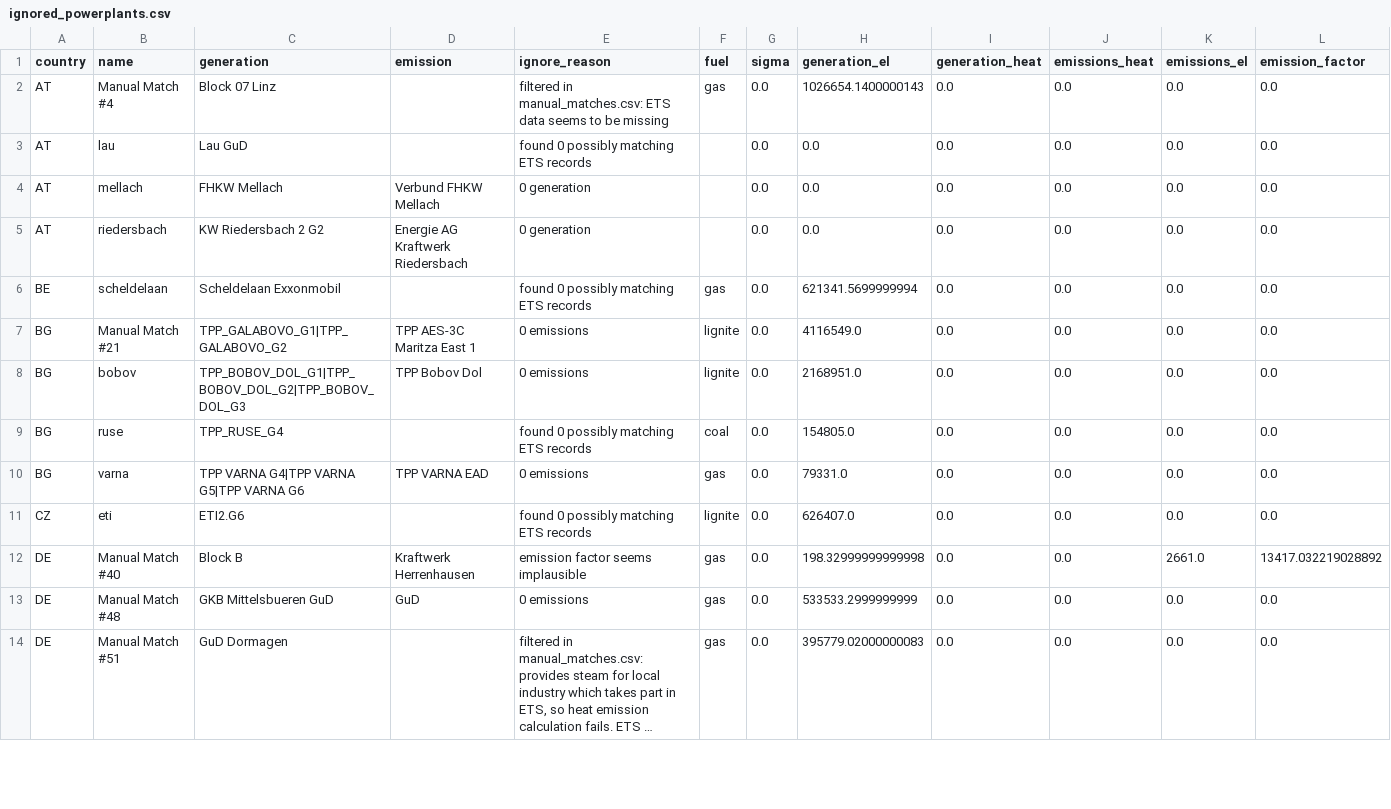
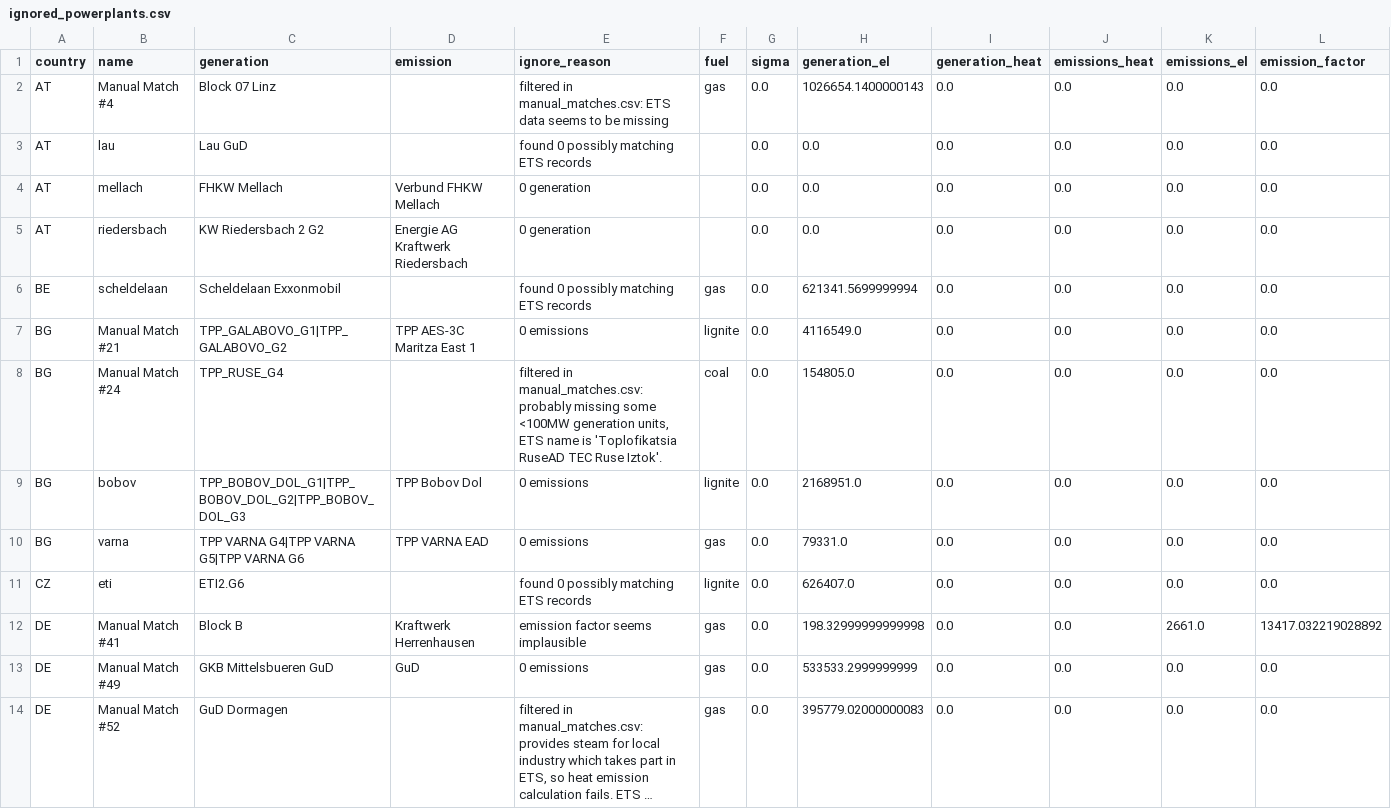
Before and after one commit to w-flo/eu-emission-factors, a CSV file: data/2022/output/ignored_powerplants.csv, drawn as a sheet; only a part is shown; long unchanged cells end in …; removed rows and columns are numbered as before the commit, all else as after; the diff covers the shown part only; the diff names each change by its address in the sheet, - before the commit and + after, or states it on an @@ line.

```diff
--- a/data/2022/output/ignored_powerplants.csv
+++ b/data/2022/output/ignored_powerplants.csv
+row 8: BG | Manual Match #24 | TPP_RUSE_G4 |  | filtered in manual_matches.csv: probably missing some <100MW generation units, ETS name is 'Toplofikatsia RuseAD TEC Ruse Iztok'. | coal | 0.0 | 154805.0 | 0.0 | 0.0 | 0.0 | 0.0
-row 9: BG | ruse | TPP_RUSE_G4 |  | found 0 possibly matching ETS records | coal | 0.0 | 154805.0 | 0.0 | 0.0 | 0.0 | 0.0
-B12 (name): Manual Match #40
+B12 (name): Manual Match #41
-B13 (name): Manual Match #48
+B13 (name): Manual Match #49
-B14 (name): Manual Match #51
+B14 (name): Manual Match #52
```
Also changed, not shown: 2 added rows, 4 removed rows and 19 edited cells elsewhere in this file, data/2021/manual_matches.csv, data/2021/output/ignored_powerplants.csv, 7 other files.
